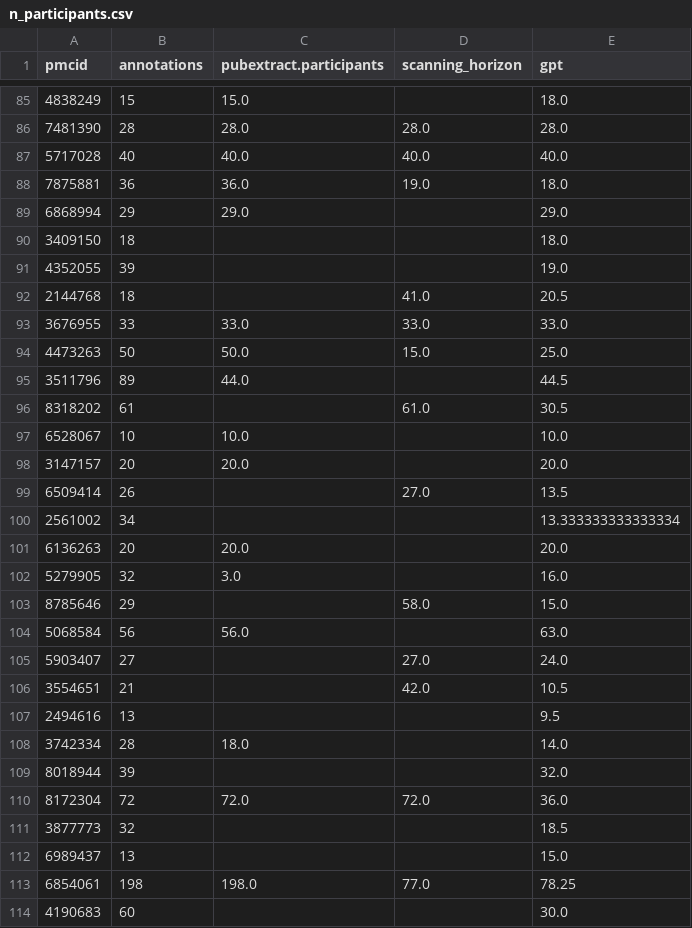
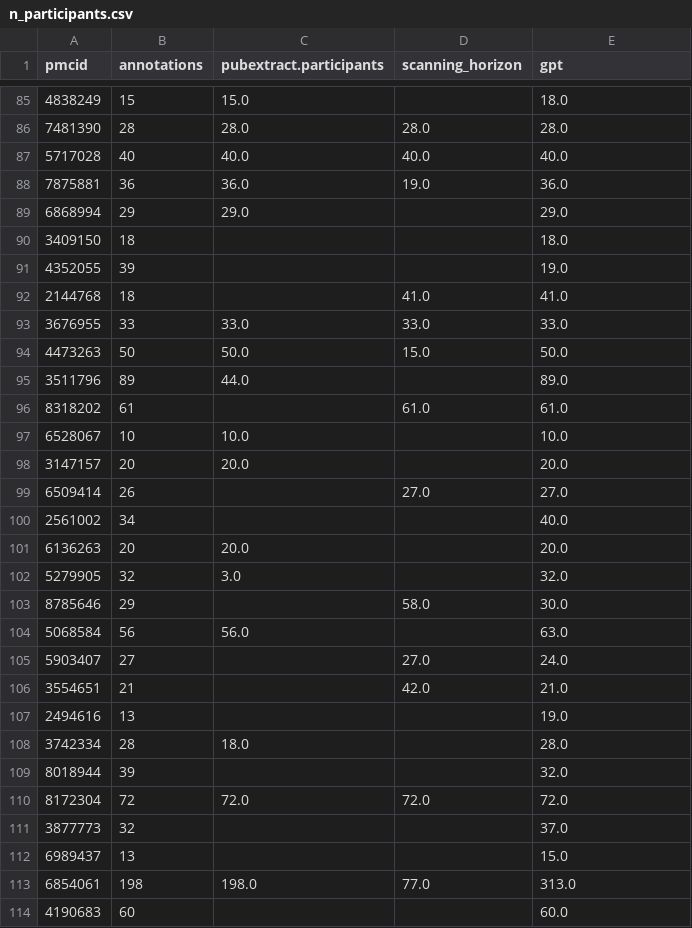
Before and after one commit to jeromedockes/fmri_participant_demographics, a CSV file: data/outputs/n_participants.csv, drawn as a sheet; only a part is shown, gaps mark what is left out; the diff covers the shown part only.

```diff
--- a/data/outputs/n_participants.csv
+++ b/data/outputs/n_participants.csv
@@ -87,3 +87,3 @@ pmcid,annotations,pubextract.participants,scanning_horizon,gpt
 5717028,40,40.0,40.0,40.0
-7875881,36,36.0,19.0,18.0
+7875881,36,36.0,19.0,36.0
 6868994,29,29.0,,29.0
@@ -91,24 +91,24 @@ pmcid,annotations,pubextract.participants,scanning_horizon,gpt
 4352055,39,,,19.0
-2144768,18,,41.0,20.5
+2144768,18,,41.0,41.0
 3676955,33,33.0,33.0,33.0
-4473263,50,50.0,15.0,25.0
-3511796,89,44.0,,44.5
-8318202,61,,61.0,30.5
+4473263,50,50.0,15.0,50.0
+3511796,89,44.0,,89.0
+8318202,61,,61.0,61.0
 6528067,10,10.0,,10.0
 3147157,20,20.0,,20.0
-6509414,26,,27.0,13.5
-2561002,34,,,13.333333333333334
+6509414,26,,27.0,27.0
+2561002,34,,,40.0
 6136263,20,20.0,,20.0
-5279905,32,3.0,,16.0
-8785646,29,,58.0,15.0
+5279905,32,3.0,,32.0
+8785646,29,,58.0,30.0
 5068584,56,56.0,,63.0
 5903407,27,,27.0,24.0
-3554651,21,,42.0,10.5
-2494616,13,,,9.5
-3742334,28,18.0,,14.0
+3554651,21,,42.0,21.0
+2494616,13,,,19.0
+3742334,28,18.0,,28.0
 8018944,39,,,32.0
-8172304,72,72.0,72.0,36.0
-3877773,32,,,18.5
+8172304,72,72.0,72.0,72.0
+3877773,32,,,37.0
 6989437,13,,,15.0
-6854061,198,198.0,77.0,78.25
-4190683,60,,,30.0
+6854061,198,198.0,77.0,313.0
+4190683,60,,,60.0
```
Also changed, not shown: 37 edited cells elsewhere in this file, 4 other files.
